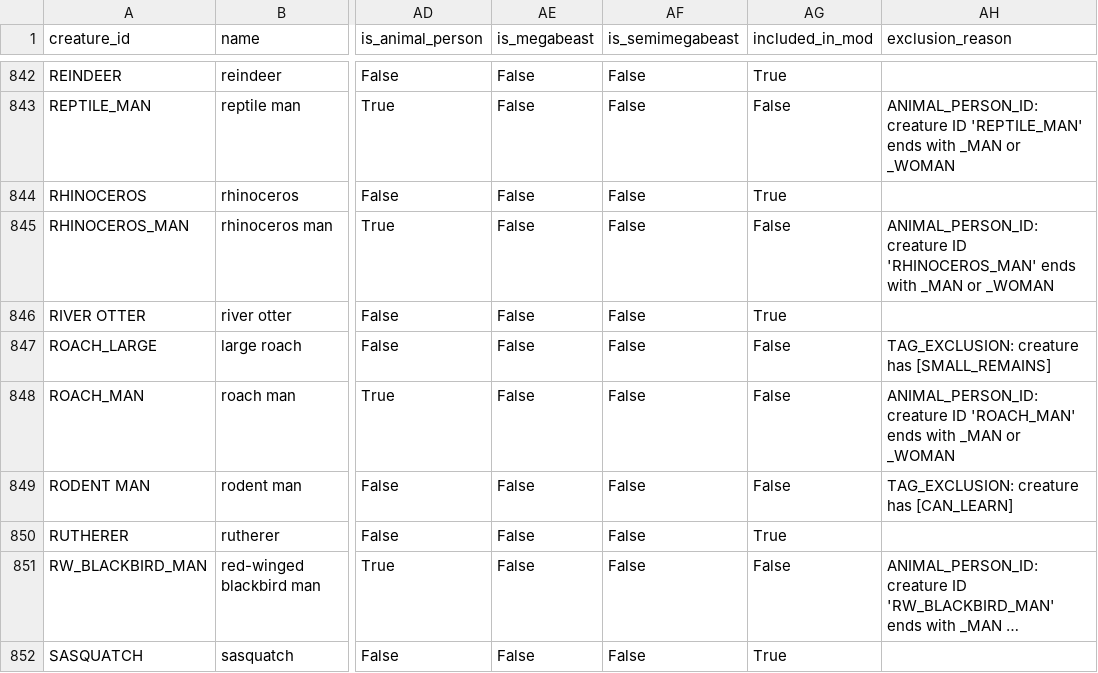
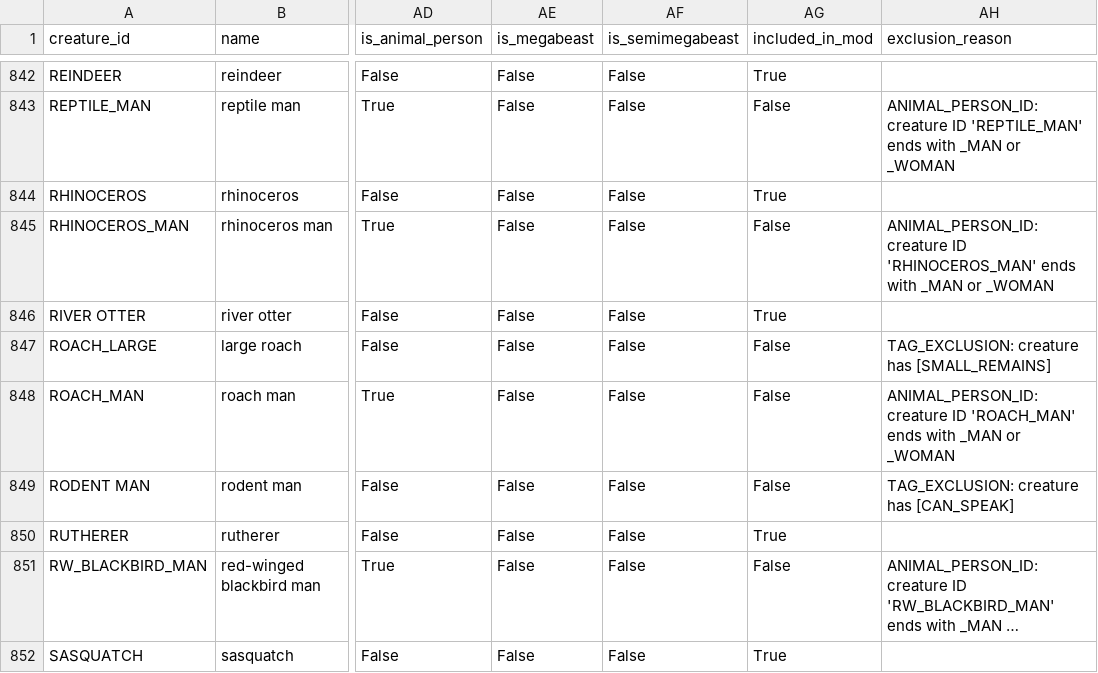
Before and after one commit to Telendrith/dwarf-fortress-creature-catalog, a CSV file: data/creatures.csv, drawn as a sheet; only a part is shown, gaps mark what is left out; long unchanged cells end in …; the diff covers the shown part only; the diff names each change by its address in the sheet, - before the commit and + after, or states it on an @@ line.

```diff
--- a/data/creatures.csv
+++ b/data/creatures.csv
-AH849 (exclusion_reason): TAG_EXCLUSION: creature has [CAN_LEARN]
+AH849 (exclusion_reason): TAG_EXCLUSION: creature has [CAN_SPEAK]
```
Also changed, not shown: 11 edited cells elsewhere in this file, 4 other files.
